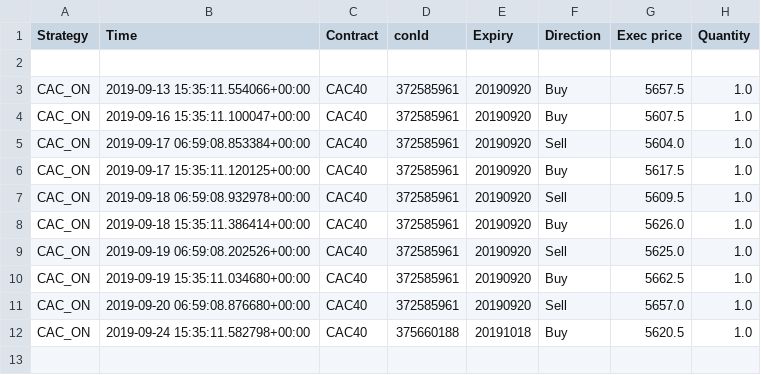
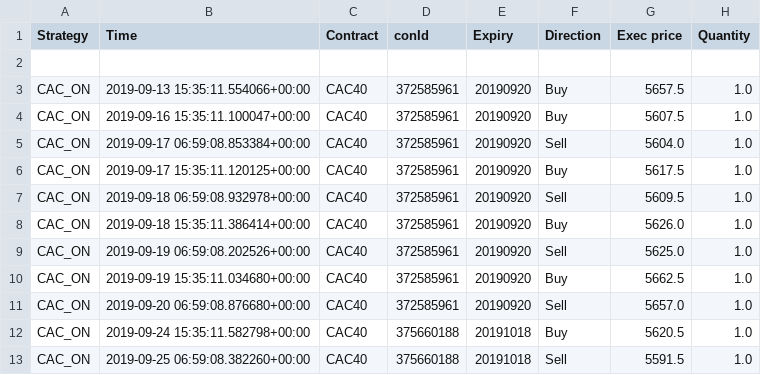
Before and after one commit to Aurian-Nogues/ibTrading, a CSV file: CAC_ON_trading_log.csv, drawn as a sheet.

```diff
--- a/CAC_ON_trading_log.csv
+++ b/CAC_ON_trading_log.csv
@@ -12 +12,2 @@ CAC_ON,2019-09-20 06:59:08.876680+00:00,CAC40,372585961,20190920,Sell,5657.0,1.0
 CAC_ON,2019-09-24 15:35:11.582798+00:00,CAC40,375660188,20191018,Buy,5620.5,1.0
+CAC_ON,2019-09-25 06:59:08.382260+00:00,CAC40,375660188,20191018,Sell,5591.5,1.0
```
Also changed, not shown: FutArb_trading_log.csv, 2 other files.
